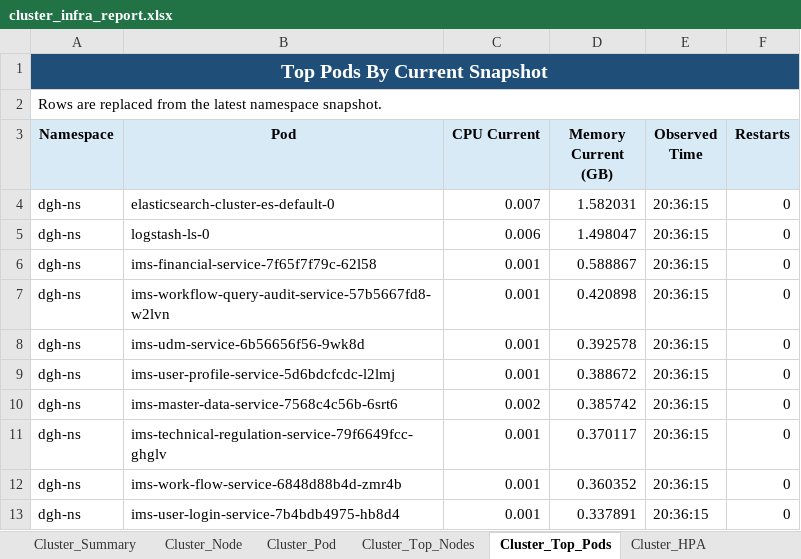
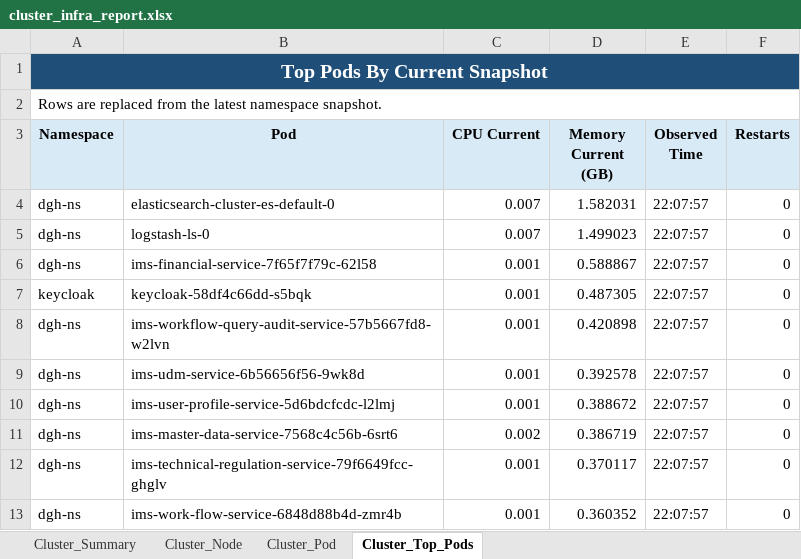
Before and after one commit to BangarwaAnish/delete, an Excel workbook: cluster_infra_report.xlsx, sheet Cluster_Top_Pods, drawn as a sheet; values as stored, in another font and other column widths than the file's, no borders; removed rows and columns are numbered as before the commit, all else as after; the diff names each change by its address in the sheet, - before the commit and + after, or states it on an @@ line.

```diff
--- a/cluster_infra_report.xlsx (sheet Cluster_Top_Pods)
+++ b/cluster_infra_report.xlsx (sheet Cluster_Top_Pods)
-sheet tab: Cluster_Top_Nodes
-sheet tab: Cluster_HPA
-E4:E6 (Observed Time): 20:36:15
+E4:E6 (Observed Time): 22:07:57
-C5 (CPU Current): 0.006
+C5 (CPU Current): 0.007
-D5 (Memory Current (GB)): 1.498047
+D5 (Memory Current (GB)): 1.499023
+row 7: keycloak | keycloak-58df4c66dd-s5bqk | 0.001 | 0.487305 | 22:07:57 | 0
-E8:E13 (Observed Time): 20:36:15
+E8:E13 (Observed Time): 22:07:57
-D11 (Memory Current (GB)): 0.385742
+D11 (Memory Current (GB)): 0.386719
-row 13: dgh-ns | ims-user-login-service-7b4bdb4975-hb8d4 | 0.001 | 0.337891 | 20:36:15 | 0
```
Also changed, not shown: sheet Cluster_Node, sheet Cluster_Pod, sheet Cluster_Summary.
